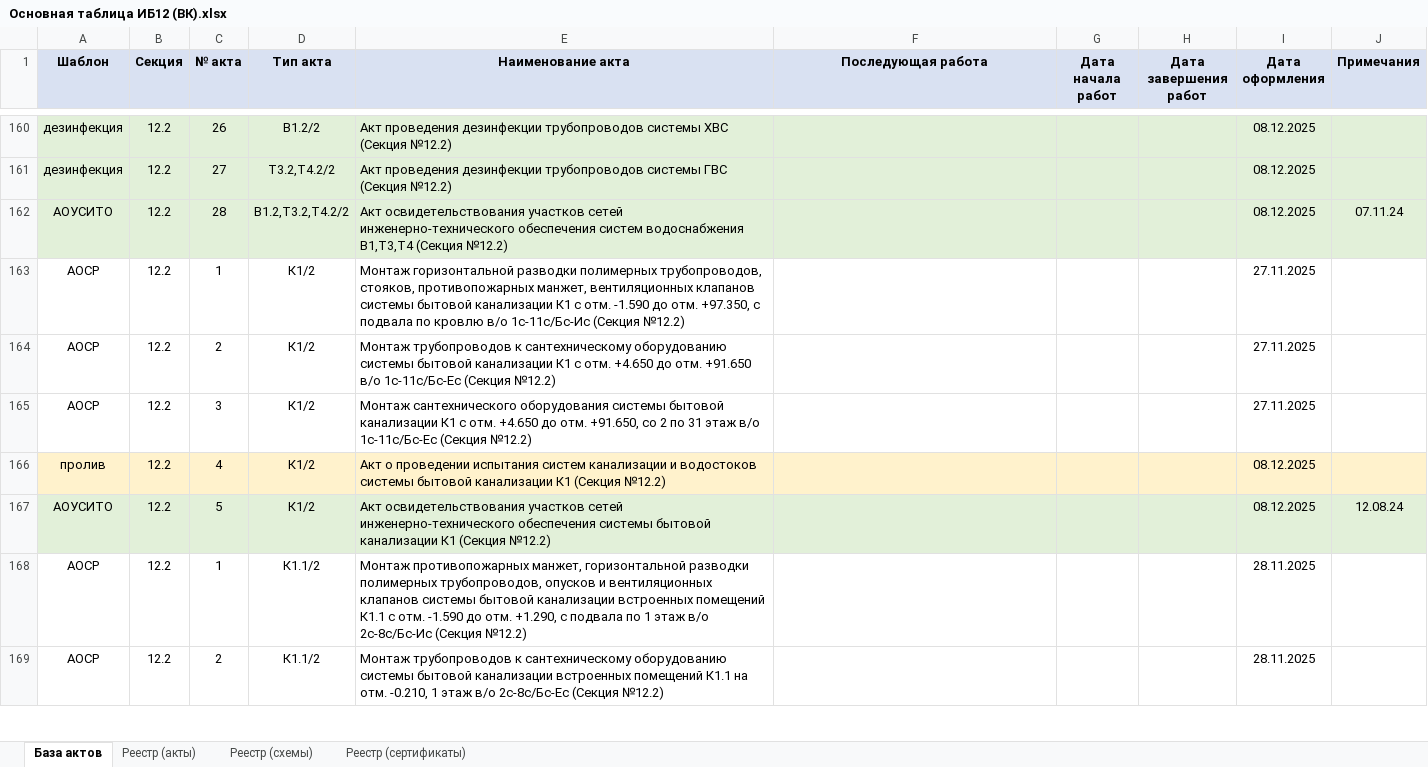
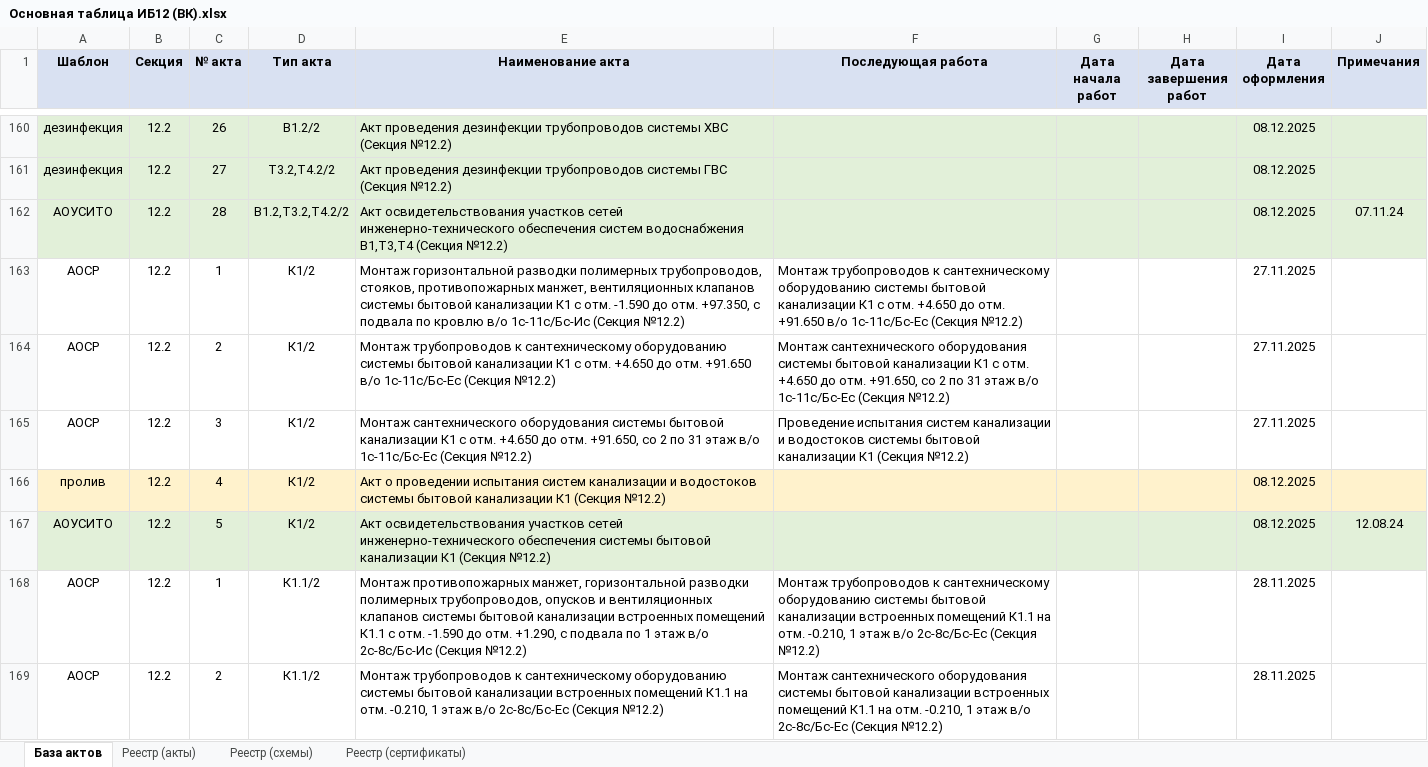
Before and after one commit to ktowho/ISPOLNIT, an Excel workbook: output/spreadsheet/Основная таблица ИБ12 (ВК).xlsx, sheet База актов, drawn as a sheet; only a part is shown, gaps mark what is left out; values as stored, in another font and other column widths than the file's, no borders; the diff covers the shown part only; the diff names each change by its address in the sheet, - before the commit and + after, or states it on an @@ line.

```diff
--- a/output/spreadsheet/Основная таблица ИБ12 (ВК).xlsx (sheet База актов)
+++ b/output/spreadsheet/Основная таблица ИБ12 (ВК).xlsx (sheet База актов)
-F163 (Последующая работа): (empty)
+F163 (Последующая работа): Монтаж трубопроводов к сантехническому оборудованию системы бытовой канализации К1 с отм. +4.650 до отм. +91.650 в/о 1с-11с/Бс-Ес (Секция №12.2)
-F164 (Последующая работа): (empty)
+F164 (Последующая работа): Монтаж сантехнического оборудования системы бытовой канализации К1 с отм. +4.650 до отм. +91.650, со 2 по 31 этаж в/о 1с-11с/Бс-Ес (Секция №12.2)
-F165 (Последующая работа): (empty)
+F165 (Последующая работа): Проведение испытания систем канализации и водостоков системы бытовой канализации К1 (Секция №12.2)
-F168 (Последующая работа): (empty)
+F168 (Последующая работа): Монтаж трубопроводов к сантехническому оборудованию системы бытовой канализации встроенных помещений К1.1 на отм. -0.210, 1 этаж в/о 2с-8с/Бс-Ес (Секция №12.2)
-F169 (Последующая работа): (empty)
+F169 (Последующая работа): Монтаж сантехнического оборудования системы бытовой канализации встроенных помещений К1.1 на отм. -0.210, 1 этаж в/о 2с-8с/Бс-Ес (Секция №12.2)
```
Also changed, not shown: 135 edited cells elsewhere in this sheet, sheet Реестр (акты), 2 other files.
